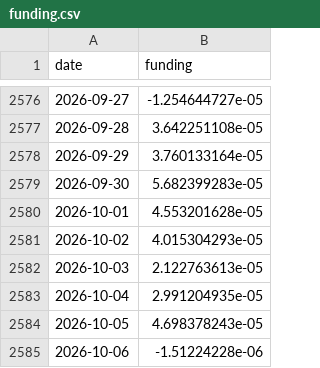
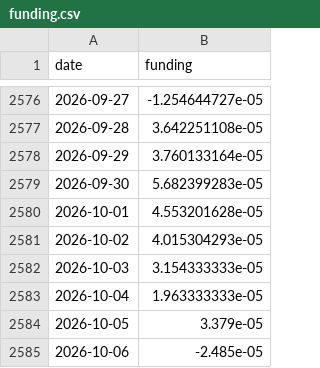
Before and after one commit to North7/btc-top-dashboard, a CSV file: data/raw/funding.csv, drawn as a sheet; only a part is shown, gaps mark what is left out.

```diff
--- a/data/raw/funding.csv
+++ b/data/raw/funding.csv
@@ -2581,5 +2581,5 @@ date,funding
 2026-10-02,4.015304293e-05
-2026-10-03,2.122763613e-05
-2026-10-04,2.991204935e-05
-2026-10-05,4.698378243e-05
-2026-10-06,-1.51224228e-06
+2026-10-03,3.154333333e-05
+2026-10-04,1.963333333e-05
+2026-10-05,3.379e-05
+2026-10-06,-2.485e-05
```
Also changed, not shown: data/indicators.csv, data/raw/basis.csv, 6 other files.
